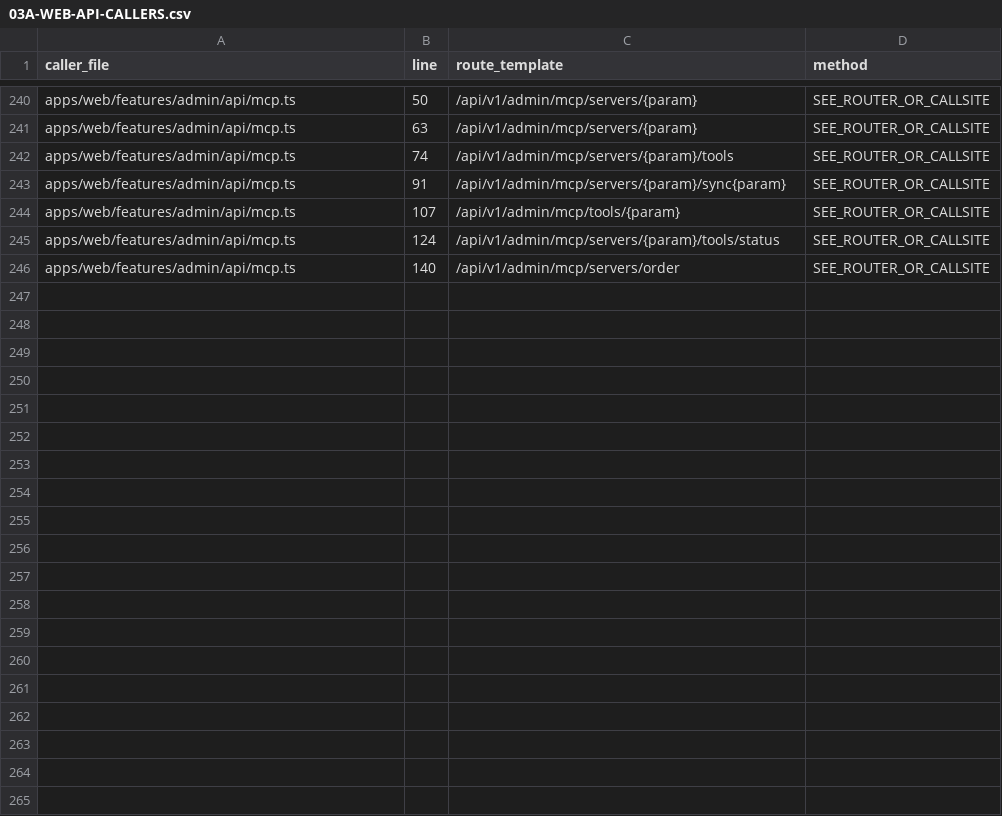
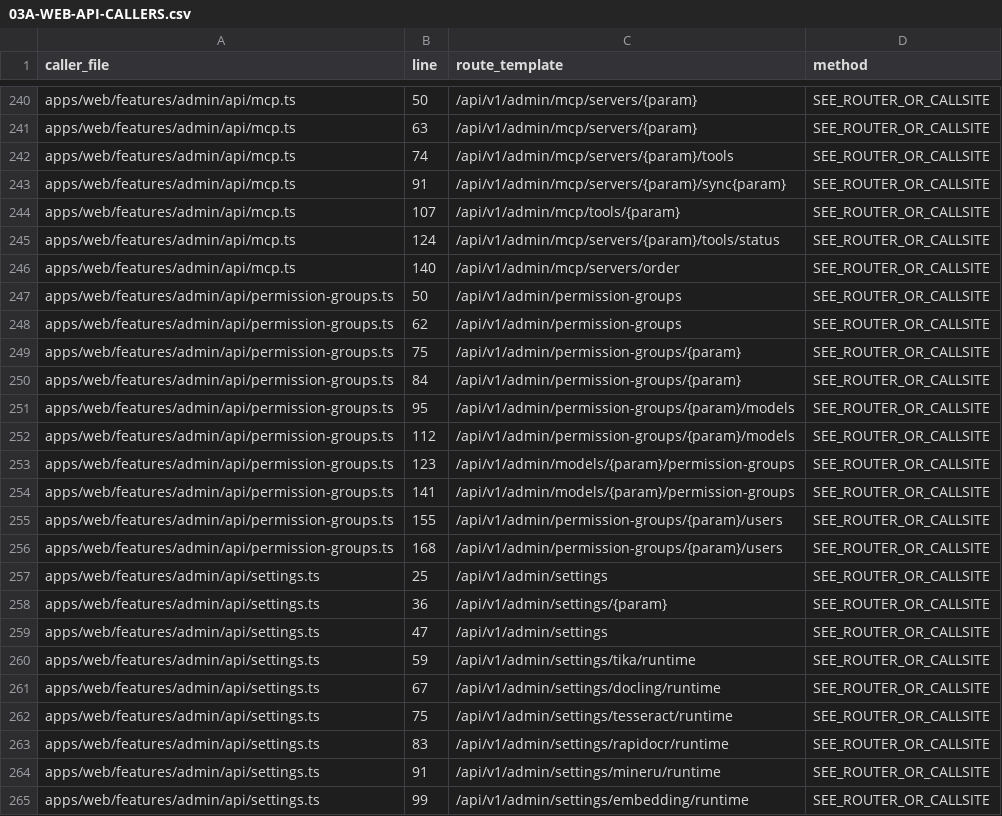
Before and after one commit to ttcc666/DEEIX-Chat, a CSV file: docs/migration/03A-WEB-API-CALLERS.csv, drawn as a sheet; only a part is shown, gaps mark what is left out; the diff covers the shown part only.

```diff
--- a/docs/migration/03A-WEB-API-CALLERS.csv
+++ b/docs/migration/03A-WEB-API-CALLERS.csv
@@ -246 +246,20 @@
 "apps/web/features/admin/api/mcp.ts","140","/api/v1/admin/mcp/servers/order","SEE_ROUTER_OR_CALLSITE"
+"apps/web/features/admin/api/permission-groups.ts","50","/api/v1/admin/permission-groups","SEE_ROUTER_OR_CALLSITE"
+"apps/web/features/admin/api/permission-groups.ts","62","/api/v1/admin/permission-groups","SEE_ROUTER_OR_CALLSITE"
+"apps/web/features/admin/api/permission-groups.ts","75","/api/v1/admin/permission-groups/{param}","SEE_ROUTER_OR_CALLSITE"
+"apps/web/features/admin/api/permission-groups.ts","84","/api/v1/admin/permission-groups/{param}","SEE_ROUTER_OR_CALLSITE"
+"apps/web/features/admin/api/permission-groups.ts","95","/api/v1/admin/permission-groups/{param}/models","SEE_ROUTER_OR_CALLSITE"
+"apps/web/features/admin/api/permission-groups.ts","112","/api/v1/admin/permission-groups/{param}/models","SEE_ROUTER_OR_CALLSITE"
+"apps/web/features/admin/api/permission-groups.ts","123","/api/v1/admin/models/{param}/permission-groups","SEE_ROUTER_OR_CALLSITE"
+"apps/web/features/admin/api/permission-groups.ts","141","/api/v1/admin/models/{param}/permission-groups","SEE_ROUTER_OR_CALLSITE"
+"apps/web/features/admin/api/permission-groups.ts","155","/api/v1/admin/permission-groups/{param}/users","SEE_ROUTER_OR_CALLSITE"
+"apps/web/features/admin/api/permission-groups.ts","168","/api/v1/admin/permission-groups/{param}/users","SEE_ROUTER_OR_CALLSITE"
+"apps/web/features/admin/api/settings.ts","25","/api/v1/admin/settings","SEE_ROUTER_OR_CALLSITE"
+"apps/web/features/admin/api/settings.ts","36","/api/v1/admin/settings/{param}","SEE_ROUTER_OR_CALLSITE"
+"apps/web/features/admin/api/settings.ts","47","/api/v1/admin/settings","SEE_ROUTER_OR_CALLSITE"
+"apps/web/features/admin/api/settings.ts","59","/api/v1/admin/settings/tika/runtime","SEE_ROUTER_OR_CALLSITE"
+"apps/web/features/admin/api/settings.ts","67","/api/v1/admin/settings/docling/runtime","SEE_ROUTER_OR_CALLSITE"
+"apps/web/features/admin/api/settings.ts","75","/api/v1/admin/settings/tesseract/runtime","SEE_ROUTER_OR_CALLSITE"
+"apps/web/features/admin/api/settings.ts","83","/api/v1/admin/settings/rapidocr/runtime","SEE_ROUTER_OR_CALLSITE"
+"apps/web/features/admin/api/settings.ts","91","/api/v1/admin/settings/mineru/runtime","SEE_ROUTER_OR_CALLSITE"
+"apps/web/features/admin/api/settings.ts","99","/api/v1/admin/settings/embedding/runtime","SEE_ROUTER_OR_CALLSITE"
```
Also changed, not shown: 24 added rows elsewhere in this file.
